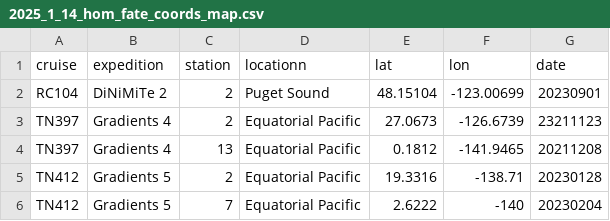
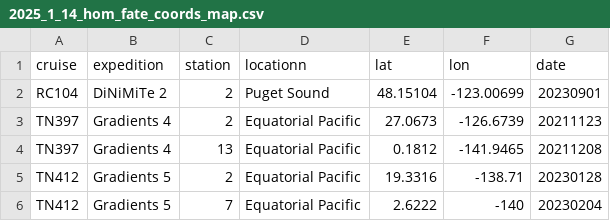
Before and after one commit to IngallsLabUW/Homarine_Catabolism_MS, a CSV file: figures/maps/2025_1_14_hom_fate_coords_map.csv, drawn as a sheet.

Commit message:
Update 2025_1_14_hom_fate_coords_map.csv

```diff
--- a/figures/maps/2025_1_14_hom_fate_coords_map.csv
+++ b/figures/maps/2025_1_14_hom_fate_coords_map.csv
@@ -2,3 +2,3 @@ cruise,expedition,station,locationn,lat,lon,date
 RC104,DiNiMiTe 2,2,Puget Sound,48.15104,-123.00699,20230901
-TN397,Gradients 4,2,Equatorial Pacific,27.0673,-126.6739,23211123
+TN397,Gradients 4,2,Equatorial Pacific,27.0673,-126.6739,20211123
 TN397,Gradients 4,13,Equatorial Pacific,0.1812,-141.9465,20211208
```
